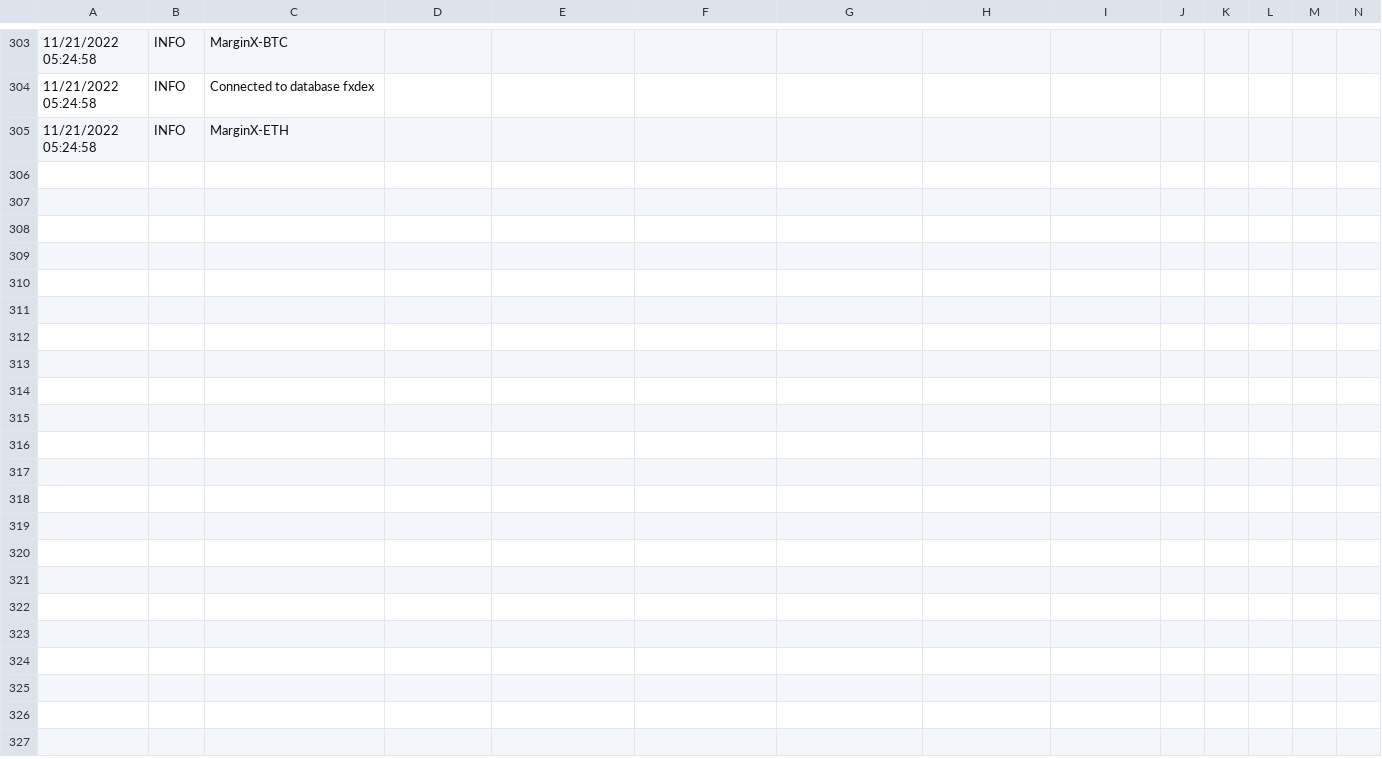
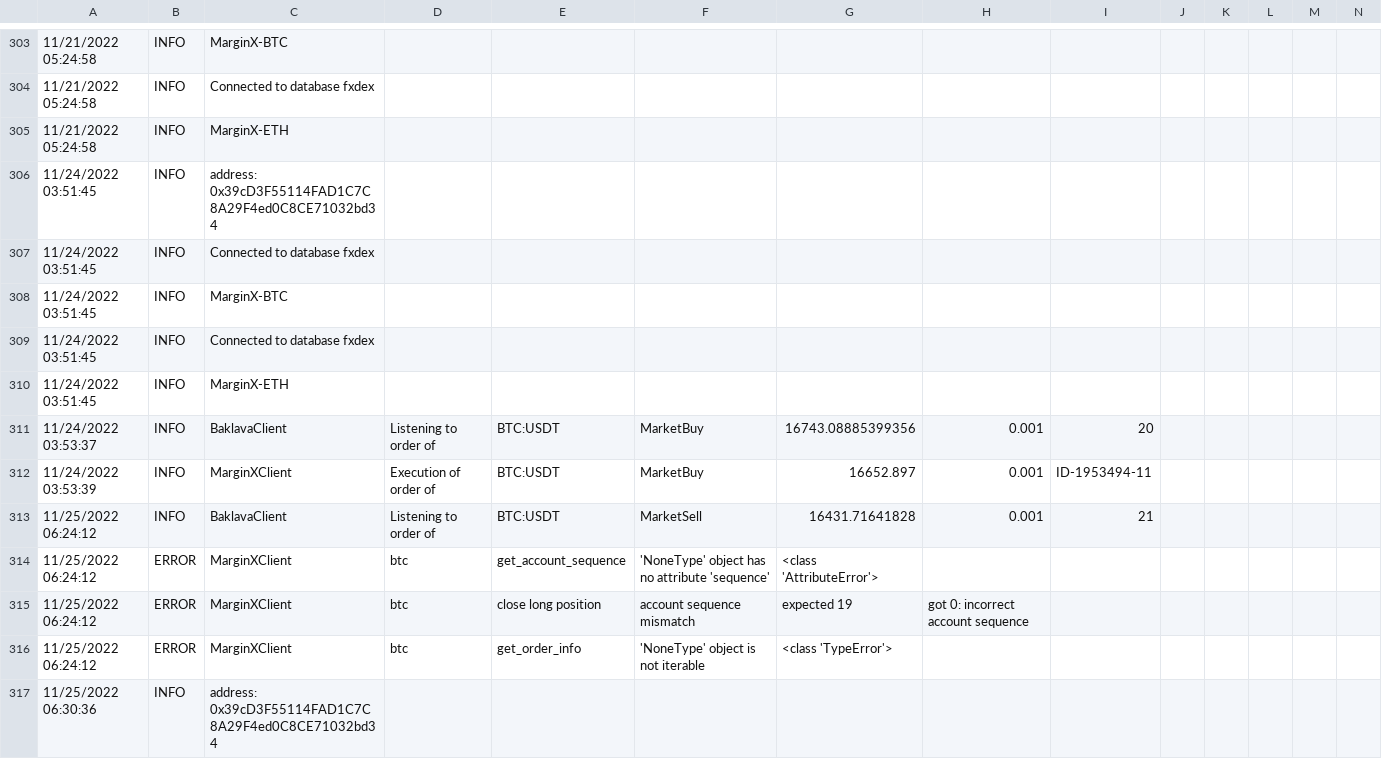
Before and after one commit to RichardNgKongYeow/Baklava, a CSV file: logs(p).csv, drawn as a sheet; only a part is shown, gaps mark what is left out; rows hold the shown columns only; the diff covers the shown part only; the diff names each change by its address in the sheet, - before the commit and + after, or states it on an @@ line.

```diff
--- a/logs(p).csv
+++ b/logs(p).csv
+row 306: 11/24/2022 03:51:45 | INFO | address: 0x39cD3F55114FAD1C7C8A29F4ed0C8CE71032bd34
+row 307: 11/24/2022 03:51:45 | INFO | Connected to database fxdex
+row 308: 11/24/2022 03:51:45 | INFO | MarginX-BTC
+row 309: 11/24/2022 03:51:45 | INFO | Connected to database fxdex
+row 310: 11/24/2022 03:51:45 | INFO | MarginX-ETH
+row 311: 11/24/2022 03:53:37 | INFO | BaklavaClient | Listening to order of | BTC:USDT | MarketBuy | 16743.08885399356 | 0.001 | 20
+row 312: 11/24/2022 03:53:39 | INFO | MarginXClient | Execution of order of | BTC:USDT | MarketBuy | 16652.897 | 0.001 | ID-1953494-11
+row 313: 11/25/2022 06:24:12 | INFO | BaklavaClient | Listening to order of | BTC:USDT | MarketSell | 16431.71641828 | 0.001 | 21
+row 314: 11/25/2022 06:24:12 | ERROR | MarginXClient | btc | get_account_sequence | 'NoneType' object has no attribute 'sequence' | <class 'AttributeError'>
+row 315: 11/25/2022 06:24:12 | ERROR | MarginXClient | btc | close long position | account sequence mismatch | expected 19 | got 0: incorrect account sequence
+row 316: 11/25/2022 06:24:12 | ERROR | MarginXClient | btc | get_order_info | 'NoneType' object is not iterable | <class 'TypeError'>
+row 317: 11/25/2022 06:30:36 | INFO | address: 0x39cD3F55114FAD1C7C8A29F4ed0C8CE71032bd34
```
Also changed, not shown: 11 added rows elsewhere in this file, monitor(p).csv, 2 other files.
